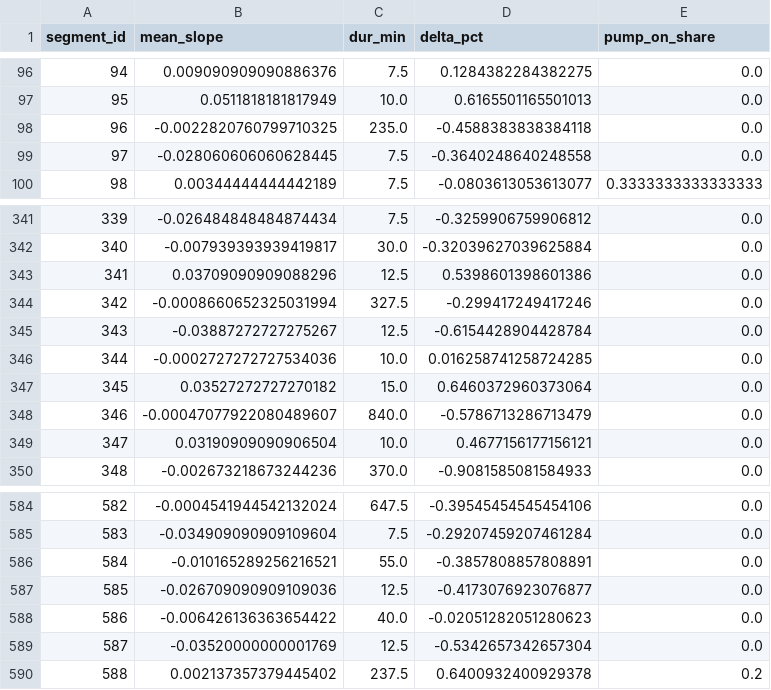
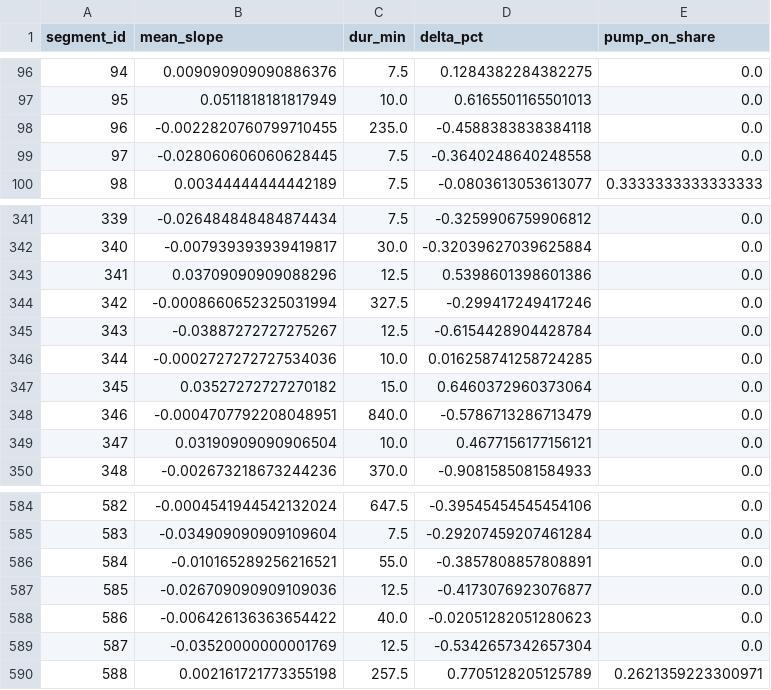
Before and after one commit to gabe1boon/SpainBrainWeb, a CSV file: data/processed/water_tank_segment_stats.csv, drawn as a sheet; only a part is shown, gaps mark what is left out.

```diff
--- a/data/processed/water_tank_segment_stats.csv
+++ b/data/processed/water_tank_segment_stats.csv
@@ -97,3 +97,3 @@ segment_id,mean_slope,dur_min,delta_pct,pump_on_share
 95,0.0511818181817949,10.0,0.6165501165501013,0.0
-96,-0.0022820760799710325,235.0,-0.4588383838384118,0.0
+96,-0.0022820760799710455,235.0,-0.4588383838384118,0.0
 97,-0.028060606060628445,7.5,-0.3640248640248558,0.0
@@ -347,3 +347,3 @@ segment_id,mean_slope,dur_min,delta_pct,pump_on_share
 345,0.03527272727270182,15.0,0.6460372960373064,0.0
-346,-0.00047077922080489607,840.0,-0.5786713286713479,0.0
+346,-0.0004707792208048951,840.0,-0.5786713286713479,0.0
 347,0.03190909090906504,10.0,0.4677156177156121,0.0
@@ -589,2 +589,2 @@ segment_id,mean_slope,dur_min,delta_pct,pump_on_share
 587,-0.03520000000001769,12.5,-0.5342657342657304,0.0
-588,0.002137357379445402,237.5,0.6400932400929378,0.2
+588,0.002161721773355198,257.5,0.7705128205125789,0.2621359223300971
```
Also changed, not shown: data/processed/water_tank_clean.csv, 5 other files.
